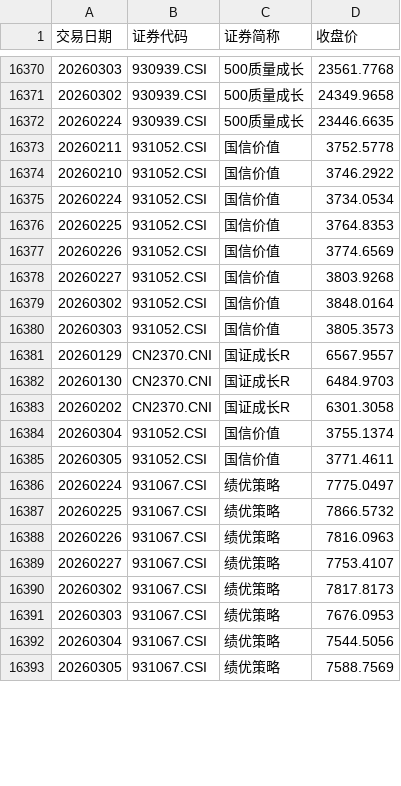
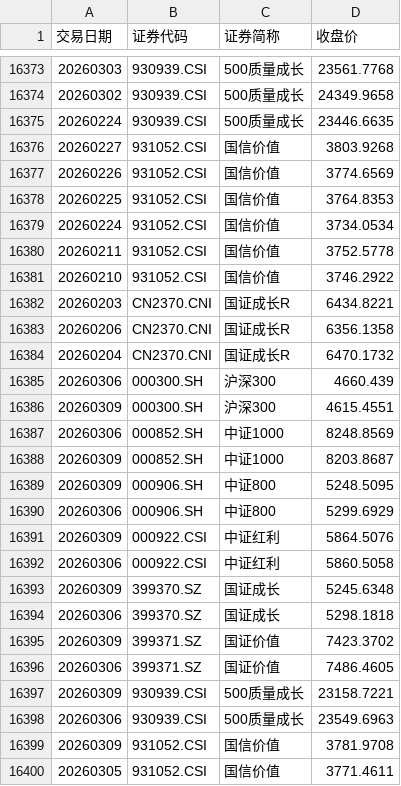
Before and after one commit to ha5h6r000wn/st_idx_visualizer, a CSV file: data/csv/index_prices.csv, drawn as a sheet; only a part is shown, gaps mark what is left out; the shorter side is filled out with more unchanged rows; the diff covers the shown part only.

```diff
--- a/data/csv/index_prices.csv
+++ b/data/csv/index_prices.csv
@@ -16372,14 +16375,26 @@
 20260224,930939.CSI,500质量成长,23446.6635
+20260227,931052.CSI,国信价值,3803.9268
+20260226,931052.CSI,国信价值,3774.6569
+20260225,931052.CSI,国信价值,3764.8353
+20260224,931052.CSI,国信价值,3734.0534
 20260211,931052.CSI,国信价值,3752.5778
 20260210,931052.CSI,国信价值,3746.2922
-20260224,931052.CSI,国信价值,3734.0534
-20260225,931052.CSI,国信价值,3764.8353
-20260226,931052.CSI,国信价值,3774.6569
-20260227,931052.CSI,国信价值,3803.9268
-20260302,931052.CSI,国信价值,3848.0164
-20260303,931052.CSI,国信价值,3805.3573
-20260129,CN2370.CNI,国证成长R,6567.9557
-20260130,CN2370.CNI,国证成长R,6484.9703
-20260202,CN2370.CNI,国证成长R,6301.3058
-20260304,931052.CSI,国信价值,3755.1374
+20260203,CN2370.CNI,国证成长R,6434.8221
+20260206,CN2370.CNI,国证成长R,6356.1358
+20260204,CN2370.CNI,国证成长R,6470.1732
+20260306,000300.SH,沪深300,4660.439
+20260309,000300.SH,沪深300,4615.4551
+20260306,000852.SH,中证1000,8248.8569
+20260309,000852.SH,中证1000,8203.8687
+20260309,000906.SH,中证800,5248.5095
+20260306,000906.SH,中证800,5299.6929
+20260309,000922.CSI,中证红利,5864.5076
+20260306,000922.CSI,中证红利,5860.5058
+20260309,399370.SZ,国证成长,5245.6348
+20260306,399370.SZ,国证成长,5298.1818
+20260309,399371.SZ,国证价值,7423.3702
+20260306,399371.SZ,国证价值,7486.4605
+20260309,930939.CSI,500质量成长,23158.7221
+20260306,930939.CSI,500质量成长,23549.6963
+20260309,931052.CSI,国信价值,3781.9708
 20260305,931052.CSI,国信价值,3771.4611
```
Also changed, not shown: 7 added rows, 80 moved rows and 6 edited cells elsewhere in this file, data/csv/bond_yields.csv, data/csv/index_valuations.csv, 1 other file.
